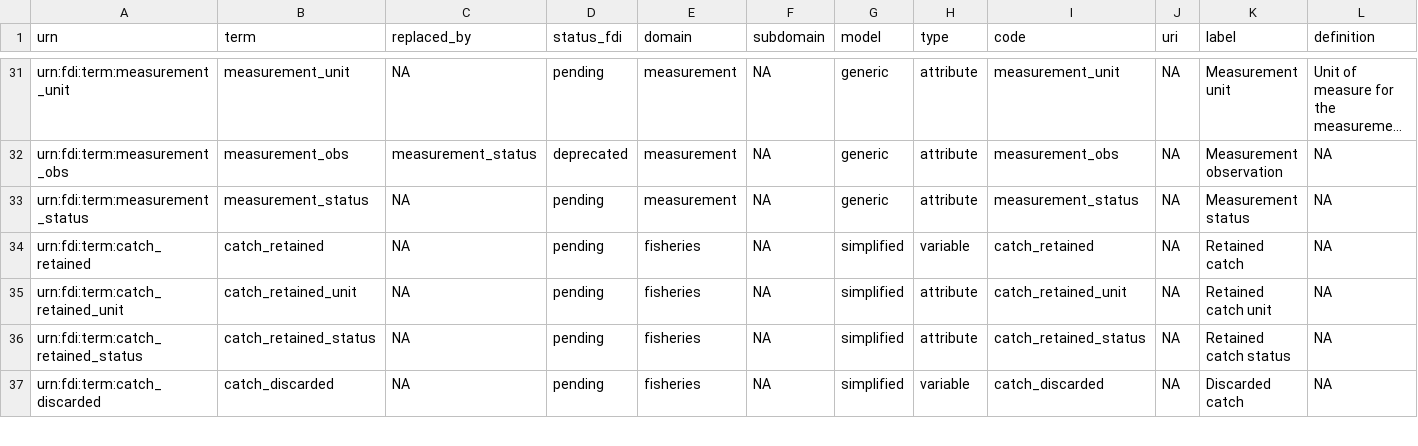
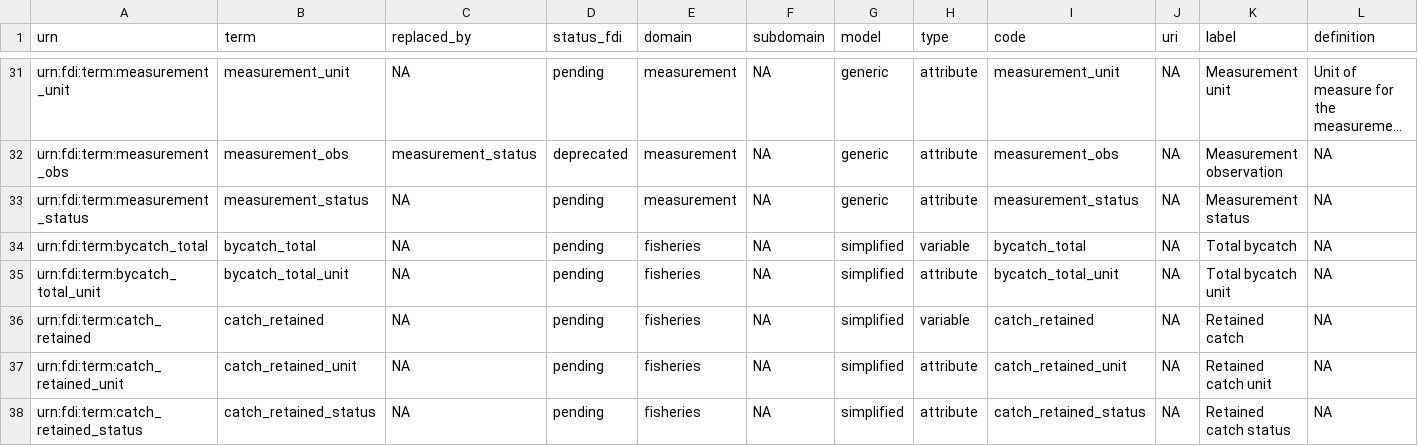
Before and after one commit to fdiwg/fdi-terms, a CSV file: fditerms.csv, drawn as a sheet; only a part is shown, gaps mark what is left out; the shorter side is filled out with more unchanged rows; long unchanged cells end in …; rows hold the shown columns only; the diff names each change by its address in the sheet, - before the commit and + after, or states it on an @@ line.

Commit message:
fix #13

```diff
--- a/fditerms.csv
+++ b/fditerms.csv
+row 34: urn:fdi:term:bycatch_total | bycatch_total | NA | pending | fisheries | NA | simplified | variable | bycatch_total | NA | Total bycatch | NA
+row 35: urn:fdi:term:bycatch_total_unit | bycatch_total_unit | NA | pending | fisheries | NA | simplified | attribute | bycatch_total_unit | NA | Total bycatch unit | NA
```
